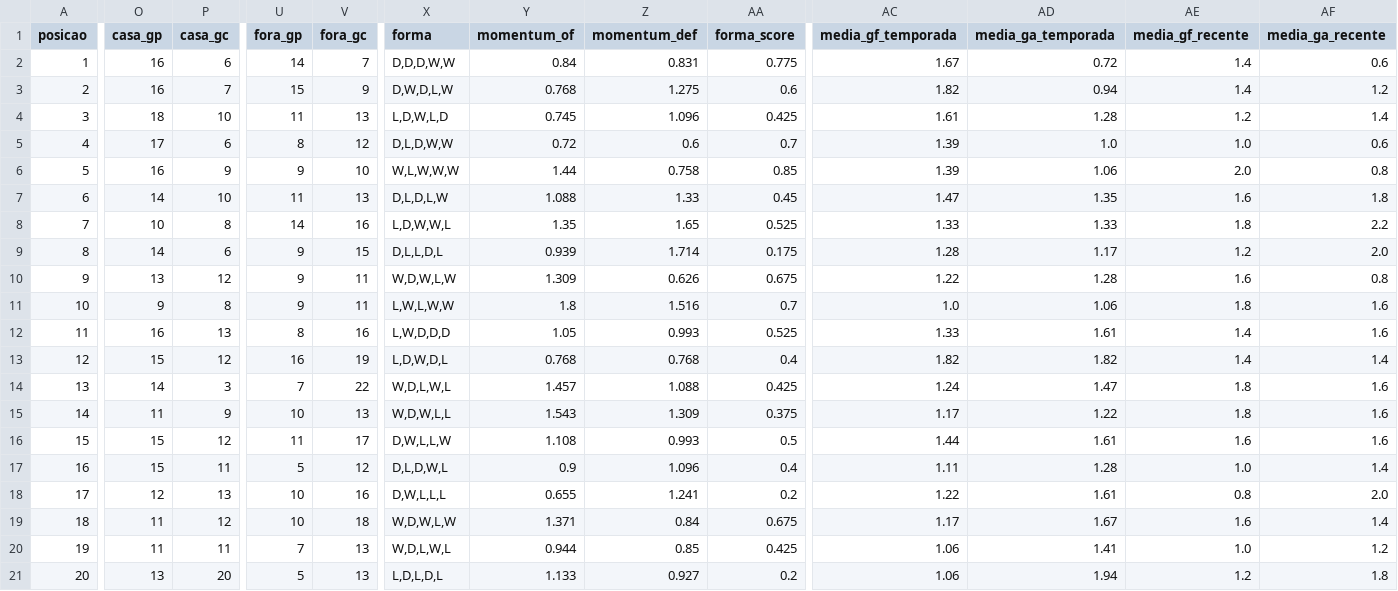
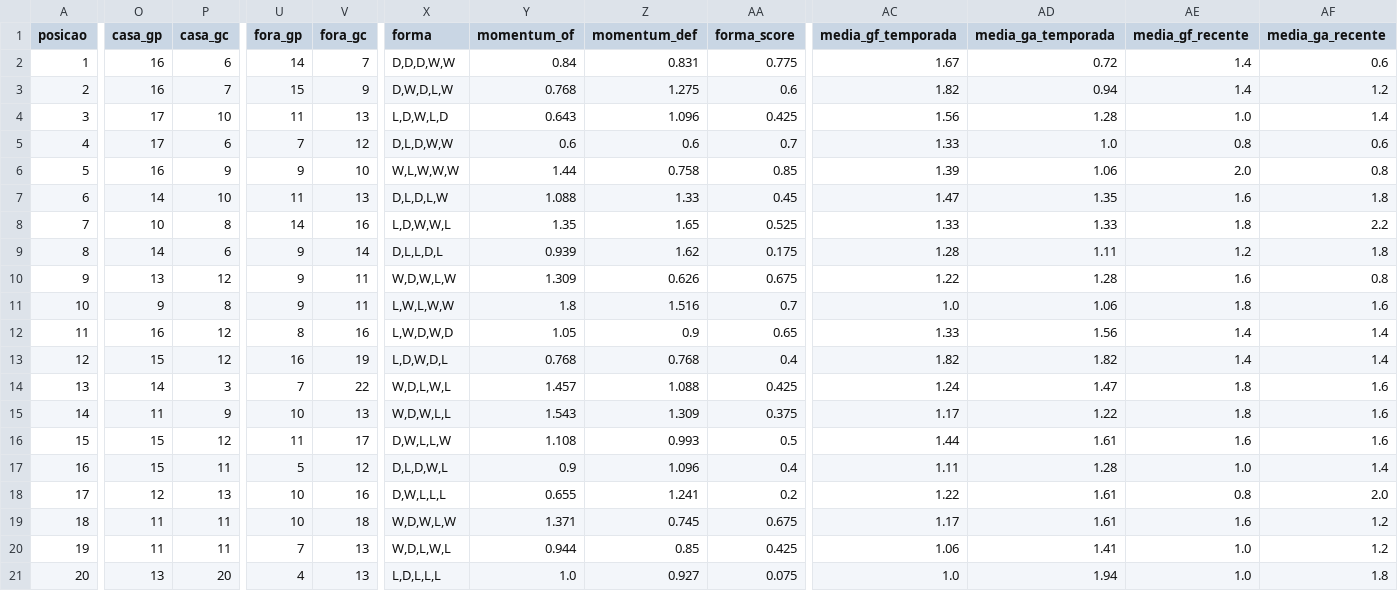
Before and after one commit to FilipeNamorato/extracaoCartola, a CSV file: docs/data/current/tabela.csv, drawn as a sheet; only a part is shown, gaps mark what is left out; the diff covers the shown part only; the diff names each change by its address in the sheet, - before the commit and + after, or states it on an @@ line.

```diff
--- a/docs/data/current/tabela.csv
+++ b/docs/data/current/tabela.csv
-O4 (casa_gp): 18
+O4 (casa_gp): 17
-Y4 (momentum_of): 0.745
+Y4 (momentum_of): 0.643
-AC4 (media_gf_temporada): 1.61
+AC4 (media_gf_temporada): 1.56
-AE4 (media_gf_recente): 1.2
+AE4 (media_gf_recente): 1.0
-U5 (fora_gp): 8
+U5 (fora_gp): 7
-Y5 (momentum_of): 0.72
+Y5 (momentum_of): 0.6
-AC5 (media_gf_temporada): 1.39
+AC5 (media_gf_temporada): 1.33
-AE5 (media_gf_recente): 1.0
+AE5 (media_gf_recente): 0.8
-V9 (fora_gc): 15
+V9 (fora_gc): 14
-Z9 (momentum_def): 1.714
+Z9 (momentum_def): 1.62
-AD9 (media_ga_temporada): 1.17
+AD9 (media_ga_temporada): 1.11
-AF9 (media_ga_recente): 2.0
+AF9 (media_ga_recente): 1.8
-P12 (casa_gc): 13
+P12 (casa_gc): 12
-X12 (forma): L,W,D,D,D
+X12 (forma): L,W,D,W,D
-Z12 (momentum_def): 0.993
+Z12 (momentum_def): 0.9
-AA12 (forma_score): 0.525
+AA12 (forma_score): 0.65
-AD12 (media_ga_temporada): 1.61
+AD12 (media_ga_temporada): 1.56
-AF12 (media_ga_recente): 1.6
+AF12 (media_ga_recente): 1.4
-P19 (casa_gc): 12
+P19 (casa_gc): 11
-Z19 (momentum_def): 0.84
+Z19 (momentum_def): 0.745
-AD19 (media_ga_temporada): 1.67
+AD19 (media_ga_temporada): 1.61
-AF19 (media_ga_recente): 1.4
+AF19 (media_ga_recente): 1.2
-U21 (fora_gp): 5
+U21 (fora_gp): 4
-X21 (forma): L,D,L,D,L
+X21 (forma): L,D,L,L,L
-Y21 (momentum_of): 1.133
+Y21 (momentum_of): 1.0
-AA21 (forma_score): 0.2
+AA21 (forma_score): 0.075
-AC21 (media_gf_temporada): 1.06
+AC21 (media_gf_temporada): 1.0
-AE21 (media_gf_recente): 1.2
+AE21 (media_gf_recente): 1.0
```
Also changed, not shown: 7 edited cells elsewhere in this file, docs/data/current/atletas.csv, docs/data/current/times_rodada.csv, 14 other files.
